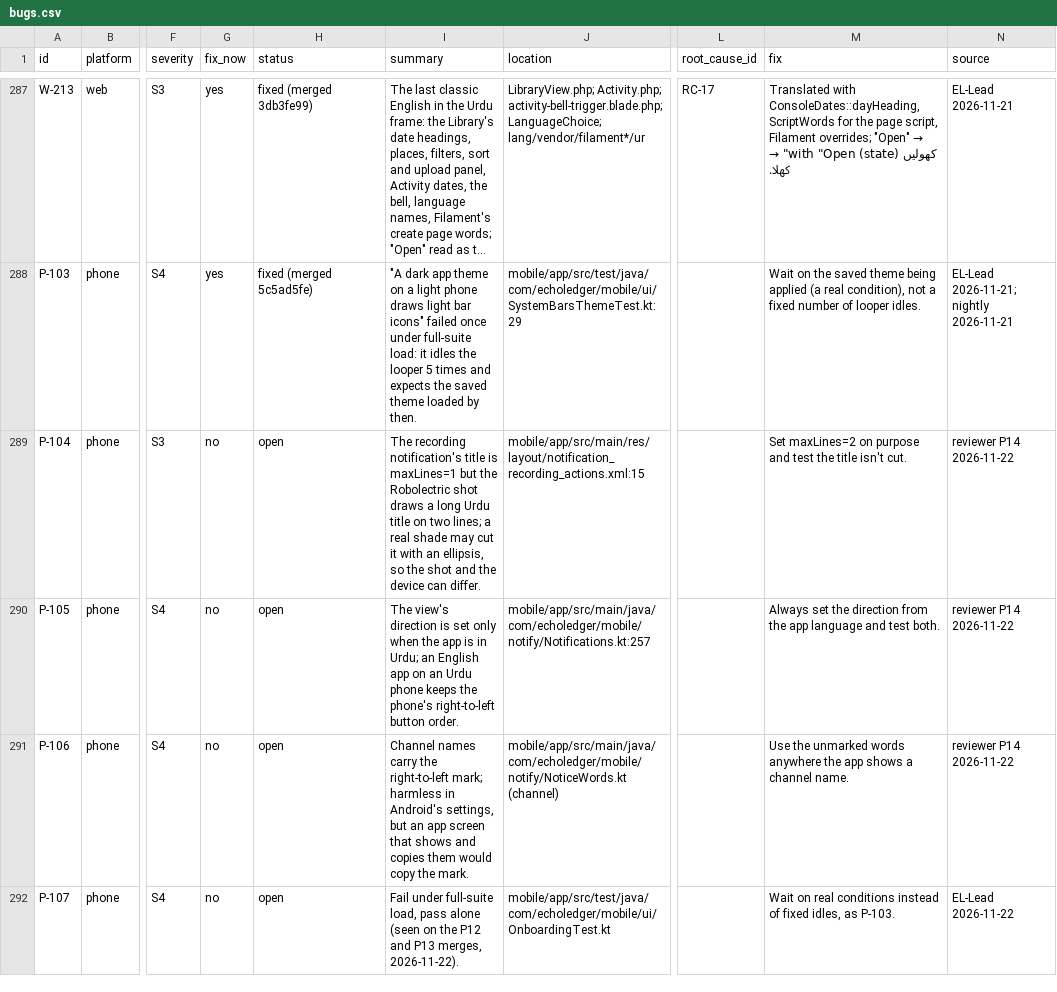
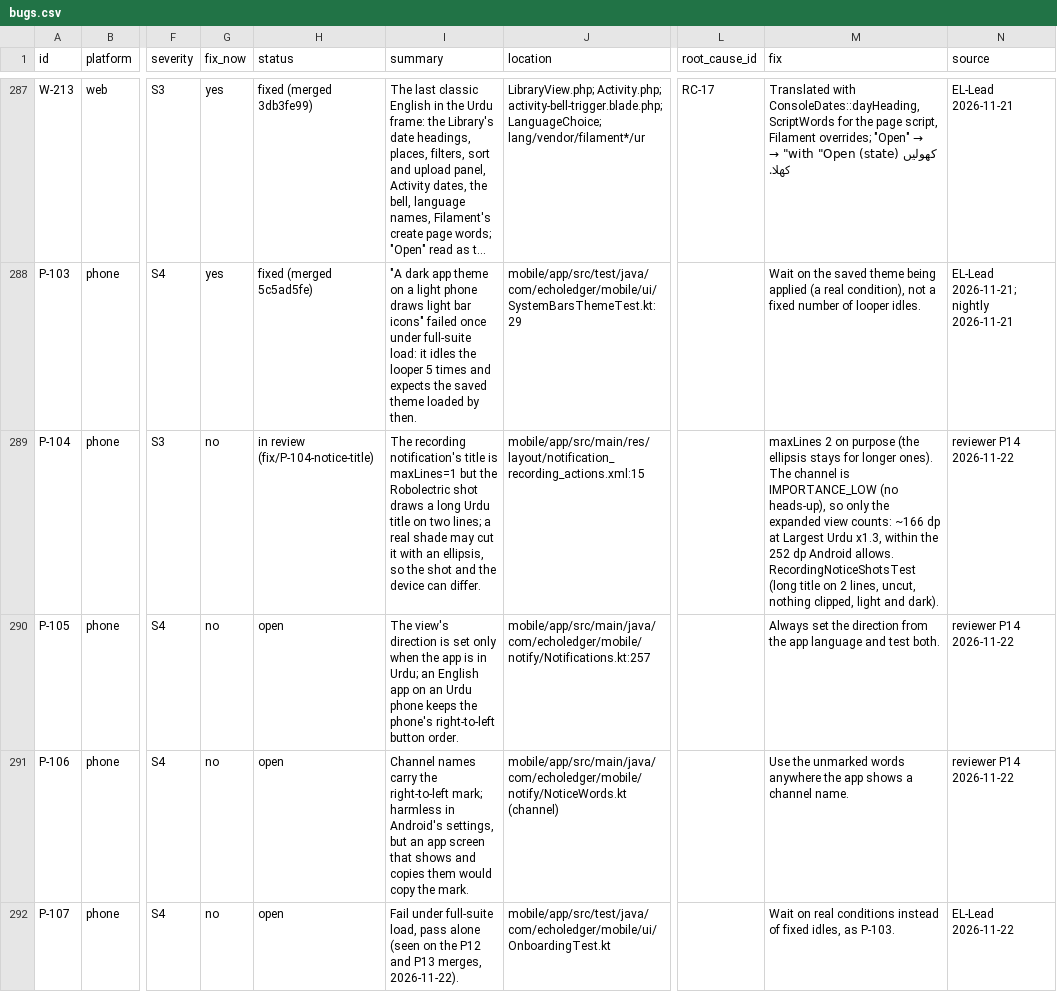
Before and after one commit to skillLeo/echo-ledger, a CSV file: docs/v2/audit/bugs.csv, drawn as a sheet; only a part is shown, gaps mark what is left out; long unchanged cells end in …; the diff names each change by its address in the sheet, - before the commit and + after, or states it on an @@ line.

Commit message:
P-104: the recording notification's title takes two lines on purpose
The title was maxLines 1, yet the shot drew a long Urdu title on two lines,
so the shot and a real shade could differ (the shade cuts it). It is two
lines on purpose now; a longer one still ends in an ellipsis. The channel is
low importance (never a heads-up), so only the expanded view's limit counts:
about 166 dp at Largest in Urdu with a 1.3 phone font, within Android's 252.

Test: RecordingNoticeShotsTest (a long title on two lines, not cut, nothing
clipped, within 252 dp, light and dark; failed before). Pictures in
docs/design/screens/phone-notification-recording-ur-largest-long-title-*.

```diff
--- a/docs/v2/audit/bugs.csv
+++ b/docs/v2/audit/bugs.csv
-H289 (status): open
+H289 (status): in review (fix/P-104-notice-title)
-M289 (fix): Set maxLines=2 on purpose and test the title isn't cut.
+M289 (fix): maxLines 2 on purpose (the ellipsis stays for longer ones). The channel is IMPORTANCE_LOW (no heads-up), so only the expanded view counts: ~166 dp at Largest Urdu x1.3, within the 252 dp Android allows. RecordingNoticeShotsTest (long title on 2 lines, uncut, nothing clipped, light and dark).
```
Also changed, not shown: 4 other files.
